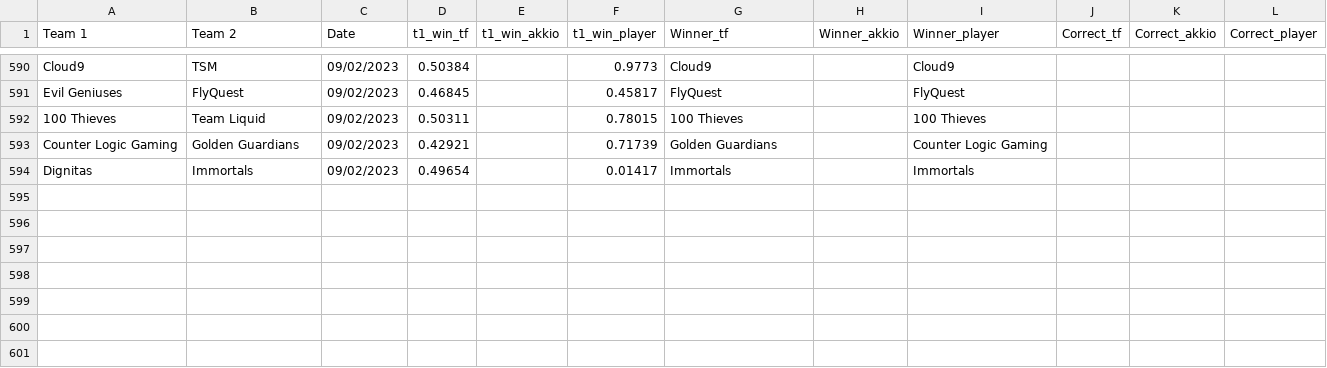
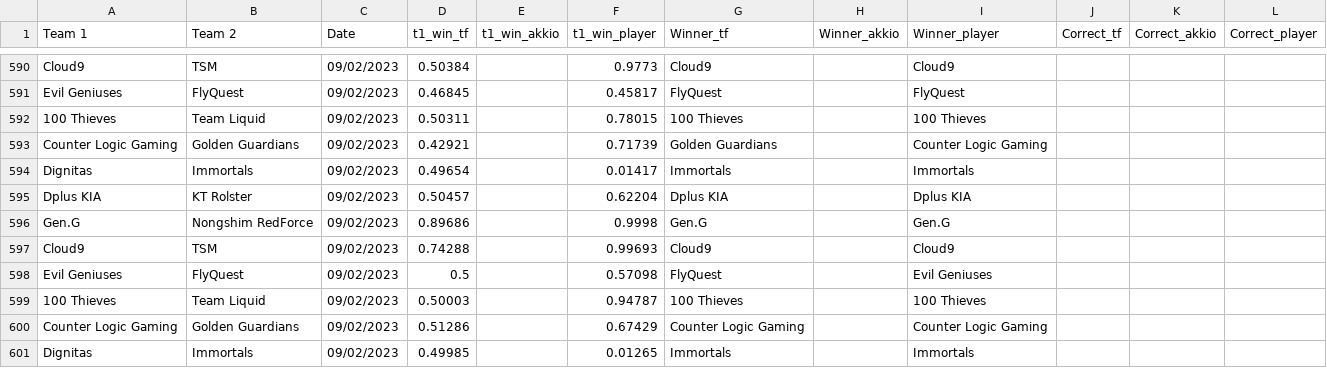
Before and after one commit to a-huk/lol_esports-predictions, a CSV file: results.csv, drawn as a sheet; only a part is shown, gaps mark what is left out; the diff names each change by its address in the sheet, - before the commit and + after, or states it on an @@ line.

Commit message:
Update predictions

```diff
--- a/results.csv
+++ b/results.csv
+row 595: Dplus KIA | KT Rolster | 09/02/2023 | 0.50457 |  | 0.62204 | Dplus KIA |  | Dplus KIA
+row 596: Gen.G | Nongshim RedForce | 09/02/2023 | 0.89686 |  | 0.9998 | Gen.G |  | Gen.G
+row 597: Cloud9 | TSM | 09/02/2023 | 0.74288 |  | 0.99693 | Cloud9 |  | Cloud9
+row 598: Evil Geniuses | FlyQuest | 09/02/2023 | 0.5 |  | 0.57098 | FlyQuest |  | Evil Geniuses
+row 599: 100 Thieves | Team Liquid | 09/02/2023 | 0.50003 |  | 0.94787 | 100 Thieves |  | 100 Thieves
+row 600: Counter Logic Gaming | Golden Guardians | 09/02/2023 | 0.51286 |  | 0.67429 | Counter Logic Gaming |  | Counter Logic Gaming
+row 601: Dignitas | Immortals | 09/02/2023 | 0.49985 |  | 0.01265 | Immortals |  | Immortals
```
